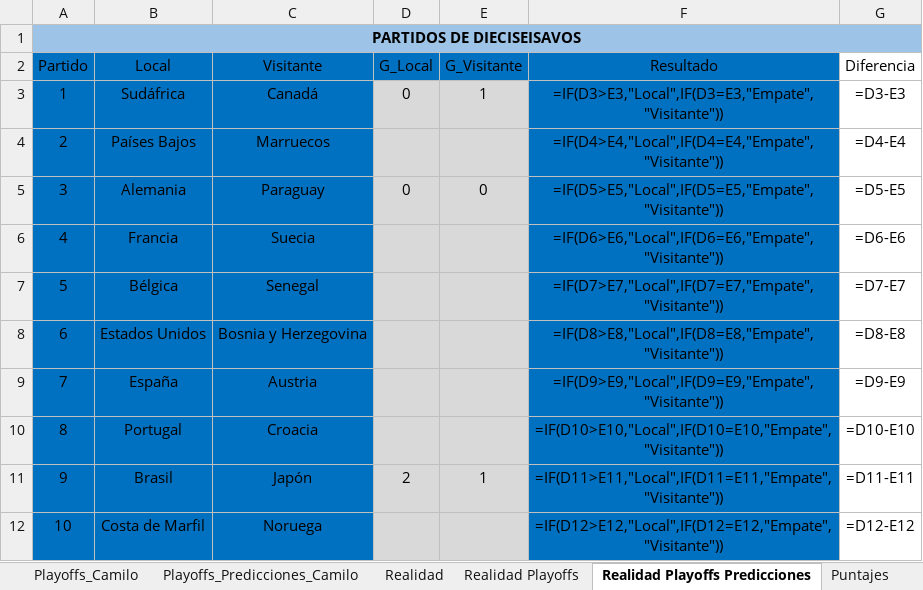
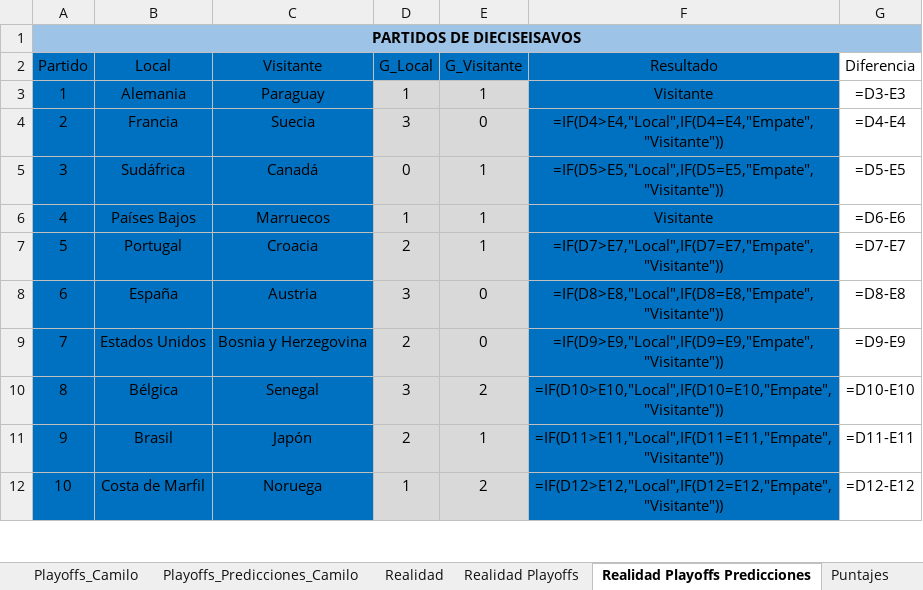
Before and after one commit to ImShepo/polla-mundial-2026, an Excel workbook: Polla Mundial 2026.xlsx, sheet Realidad Playoffs Predicciones, drawn as a sheet; only a part is shown; values as stored, in another font and other column widths than the file's, no borders; formulas without a stored value are shown as written; the diff covers the shown part only; the diff names each change by its address in the sheet, - before the commit and + after, or states it on an @@ line.

```diff
--- a/Polla Mundial 2026.xlsx (sheet Realidad Playoffs Predicciones)
+++ b/Polla Mundial 2026.xlsx (sheet Realidad Playoffs Predicciones)
-B3: Sudáfrica
+B3: Alemania
-C3: Canadá
+C3: Paraguay
-D3: 0
+D3: 1
-F3: =IF(D3>E3,"Local",IF(D3=E3,"Empate","Visitante"))
+F3: Visitante
-B4: Países Bajos
+B4: Francia
-C4: Marruecos
+C4: Suecia
-D4: (empty)
+D4: 3
-E4: (empty)
+E4: 0
-B5: Alemania
+B5: Sudáfrica
-C5: Paraguay
+C5: Canadá
-E5: 0
+E5: 1
-B6: Francia
+B6: Países Bajos
-C6: Suecia
+C6: Marruecos
-D6: (empty)
+D6: 1
-E6:E7: (empty)
+E6:E7: 1
-F6: =IF(D6>E6,"Local",IF(D6=E6,"Empate","Visitante"))
+F6: Visitante
-B7: Bélgica
+B7: Portugal
-C7: Senegal
+C7: Croacia
-D7: (empty)
+D7: 2
-B8: Estados Unidos
+B8: España
-C8: Bosnia y Herzegovina
+C8: Austria
-D8: (empty)
+D8: 3
-E8:E9: (empty)
+E8:E9: 0
-B9: España
+B9: Estados Unidos
-C9: Austria
+C9: Bosnia y Herzegovina
-D9: (empty)
+D9: 2
-B10: Portugal
+B10: Bélgica
-C10: Croacia
+C10: Senegal
-D10: (empty)
+D10: 3
-E10: (empty)
+E10: 2
-D12: (empty)
+D12: 1
-E12: (empty)
+E12: 2
```
Also changed, not shown: 14 added rows, 14 removed rows and 29 edited cells elsewhere in this sheet, sheet Playoffs_Predicciones_Camilo, sheet Playoffs_Predicciones_Hugo, sheet Playoffs_Predicciones_Oscar, sheet Realidad Playoffs, 5 other files.
